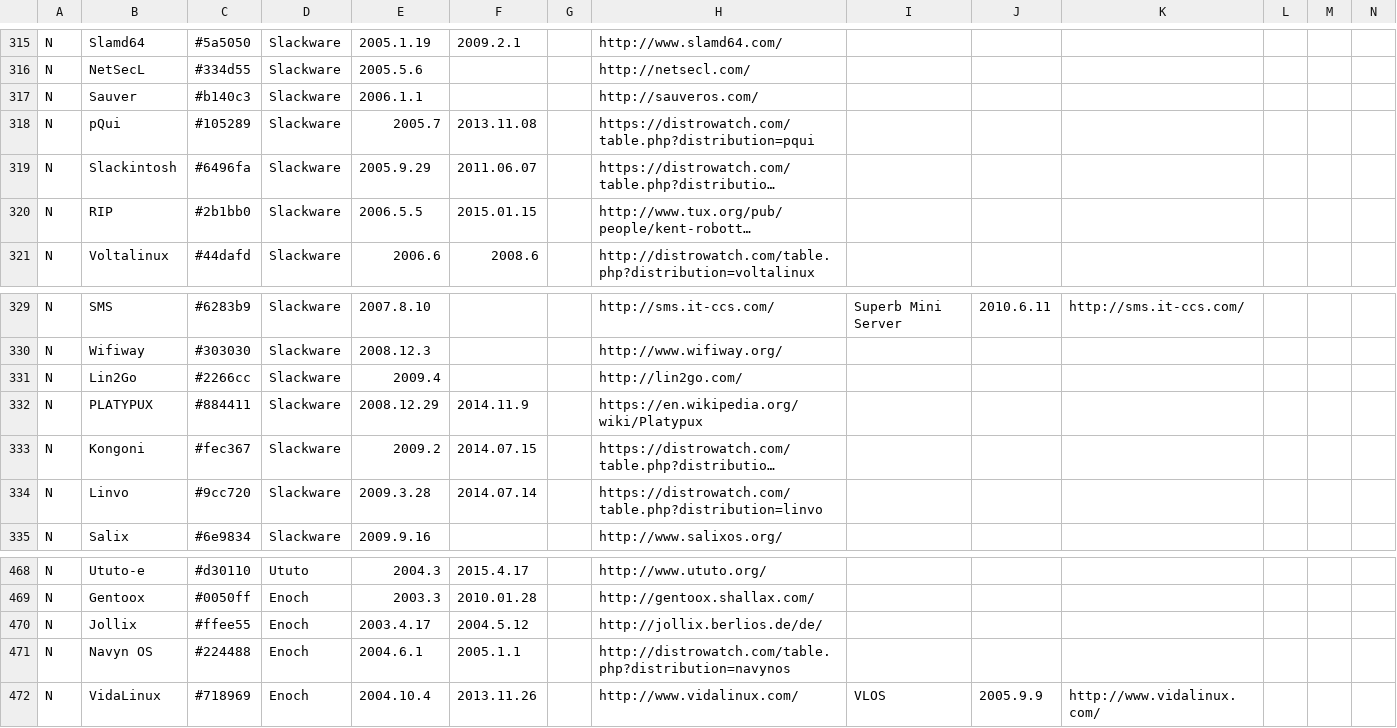
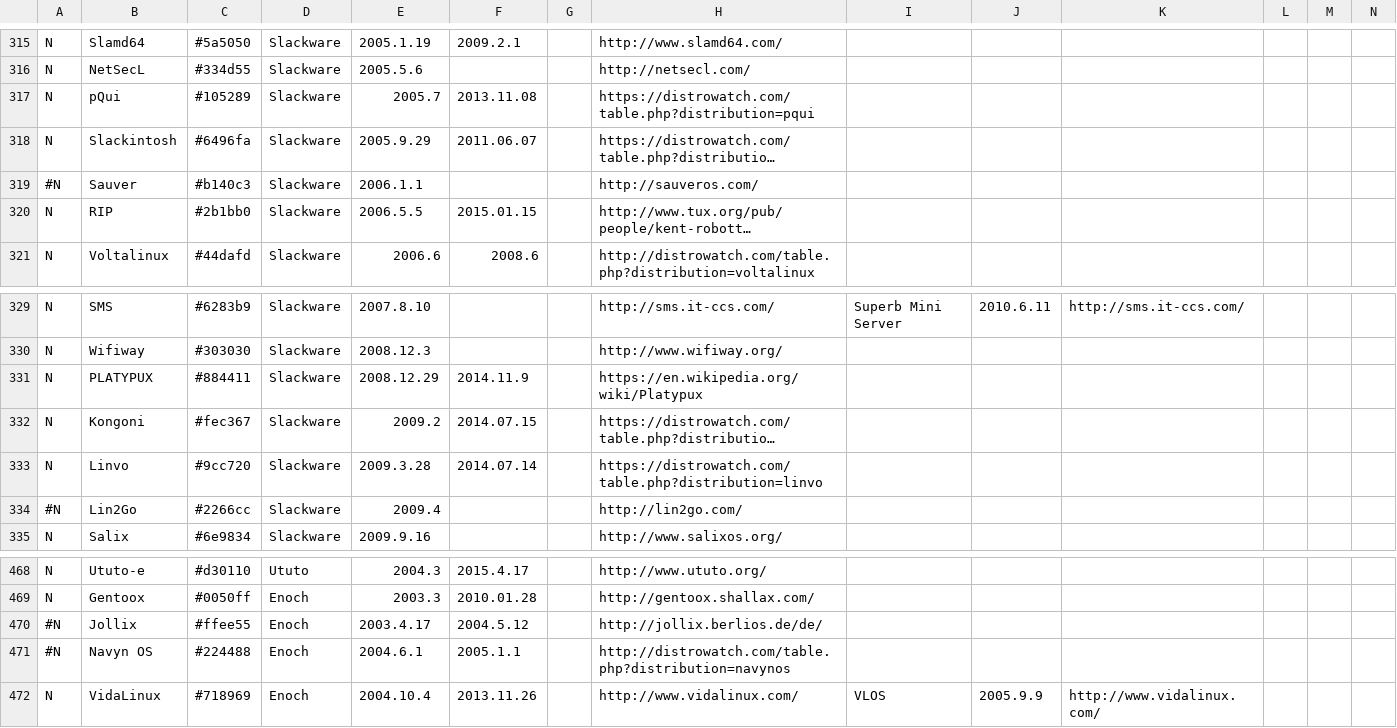
Before and after one commit to FabioLolix/LinuxTimeline, a CSV file: gldt.csv, drawn as a sheet; only a part is shown, gaps mark what is left out; long unchanged cells end in …; removed rows and columns are numbered as before the commit, all else as after; rows hold the shown columns only; the diff names each change by its address in the sheet, - before the commit and + after, or states it on an @@ line.

Commit message:
Blacklisted Sauver, Lin2Go, Jollix, Navyn OS

```diff
--- a/gldt.csv
+++ b/gldt.csv
-row 317: N | Sauver | #b140c3 | Slackware | 2006.1.1 |  |  | http://sauveros.com/
+row 319: #N | Sauver | #b140c3 | Slackware | 2006.1.1 |  |  | http://sauveros.com/
-row 331: N | Lin2Go | #2266cc | Slackware | 2009.4 |  |  | http://lin2go.com/
+row 334: #N | Lin2Go | #2266cc | Slackware | 2009.4 |  |  | http://lin2go.com/
-A470:A471: N
+A470:A471: #N
```
Also changed, not shown: 1 other file.
